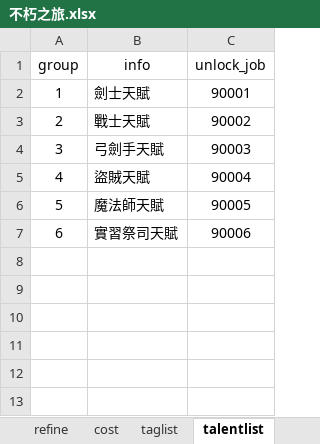
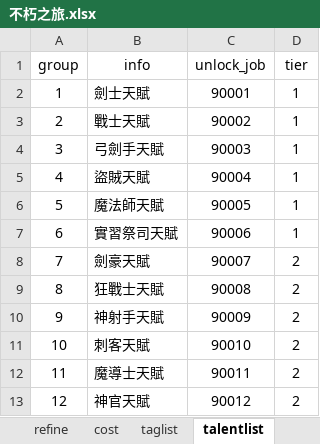
Before and after one commit to god155326/my-game, an Excel workbook: data/不朽之旅.xlsx, sheet talentlist, drawn as a sheet; values as stored, in another font and other column widths than the file's, no borders; charts and pictures not drawn; the diff names each change by its address in the sheet, - before the commit and + after, or states it on an @@ line.

```diff
--- a/data/不朽之旅.xlsx (sheet talentlist)
+++ b/data/不朽之旅.xlsx (sheet talentlist)
+column D (tier), rows 2-7: all 1
+row 8: 7 | 劍豪天賦 | 90007 | 2
+row 9: 8 | 狂戰士天賦 | 90008 | 2
+row 10: 9 | 神射手天賦 | 90009 | 2
+row 11: 10 | 刺客天賦 | 90010 | 2
+row 12: 11 | 魔導士天賦 | 90011 | 2
+row 13: 12 | 神官天賦 | 90012 | 2
```
Also changed, not shown: sheet equipment, sheet buff, sheet taglist, sheet card, sheet maplist, hidden cells, charts or pictures.
